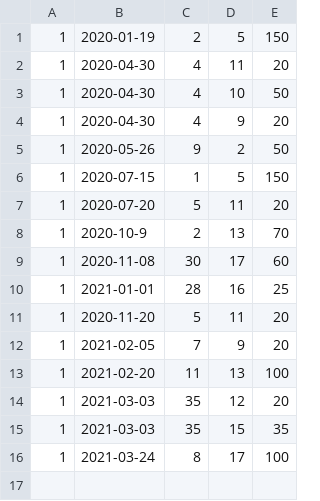
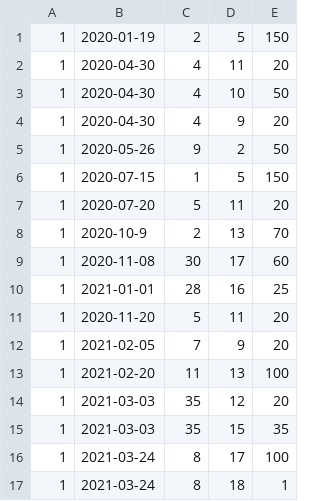
Before and after one commit to sscrane/BasesDeDonn-es, a CSV file: CSV_Fichiers/quantite.csv, drawn as a sheet.

```diff
--- a/CSV_Fichiers/quantite.csv
+++ b/CSV_Fichiers/quantite.csv
@@ -16 +16,2 @@
 1,2021-03-24,8,17,100
+1,2021-03-24,8,18,1
```
Also changed, not shown: CSV_Fichiers/produits.csv, 1 other file.
